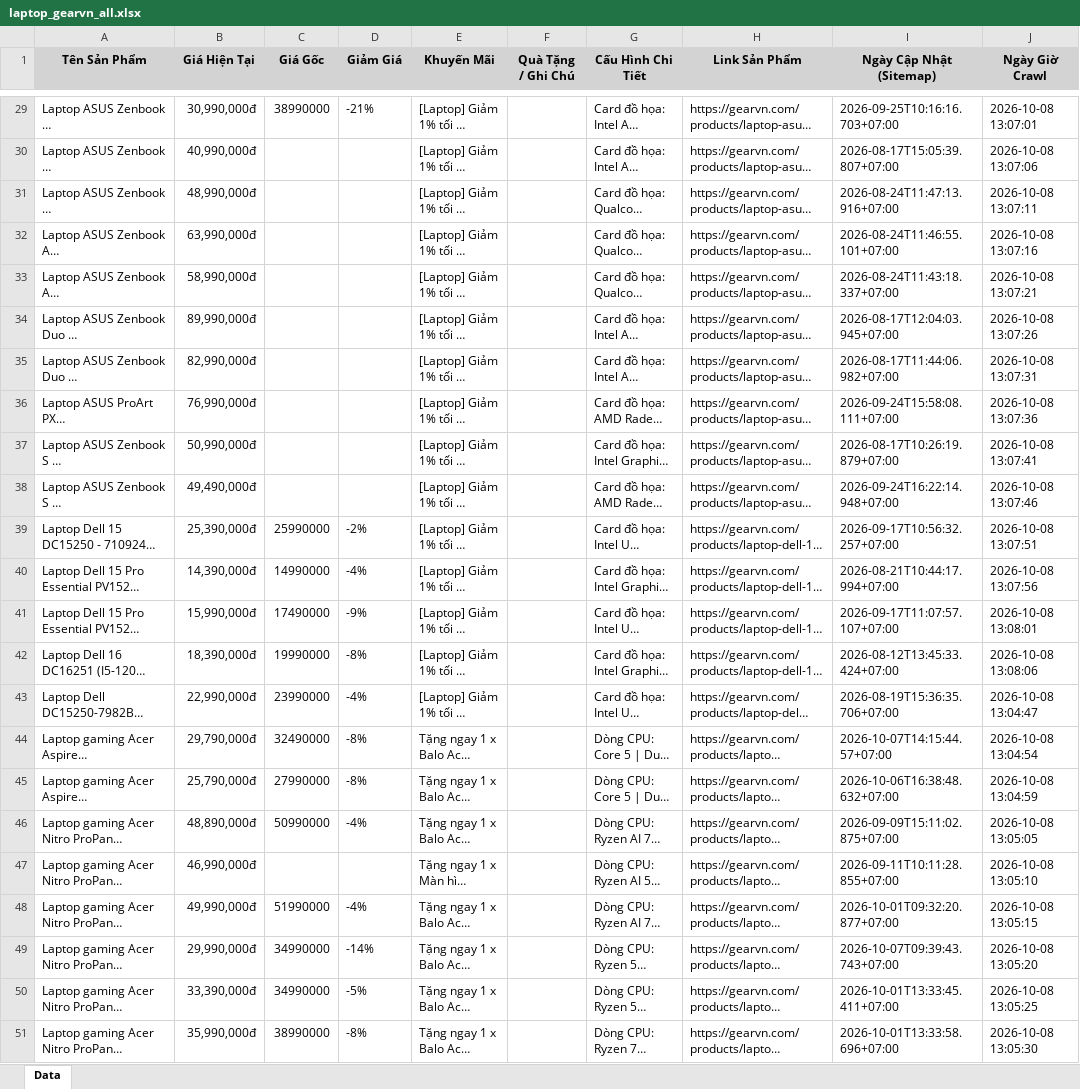
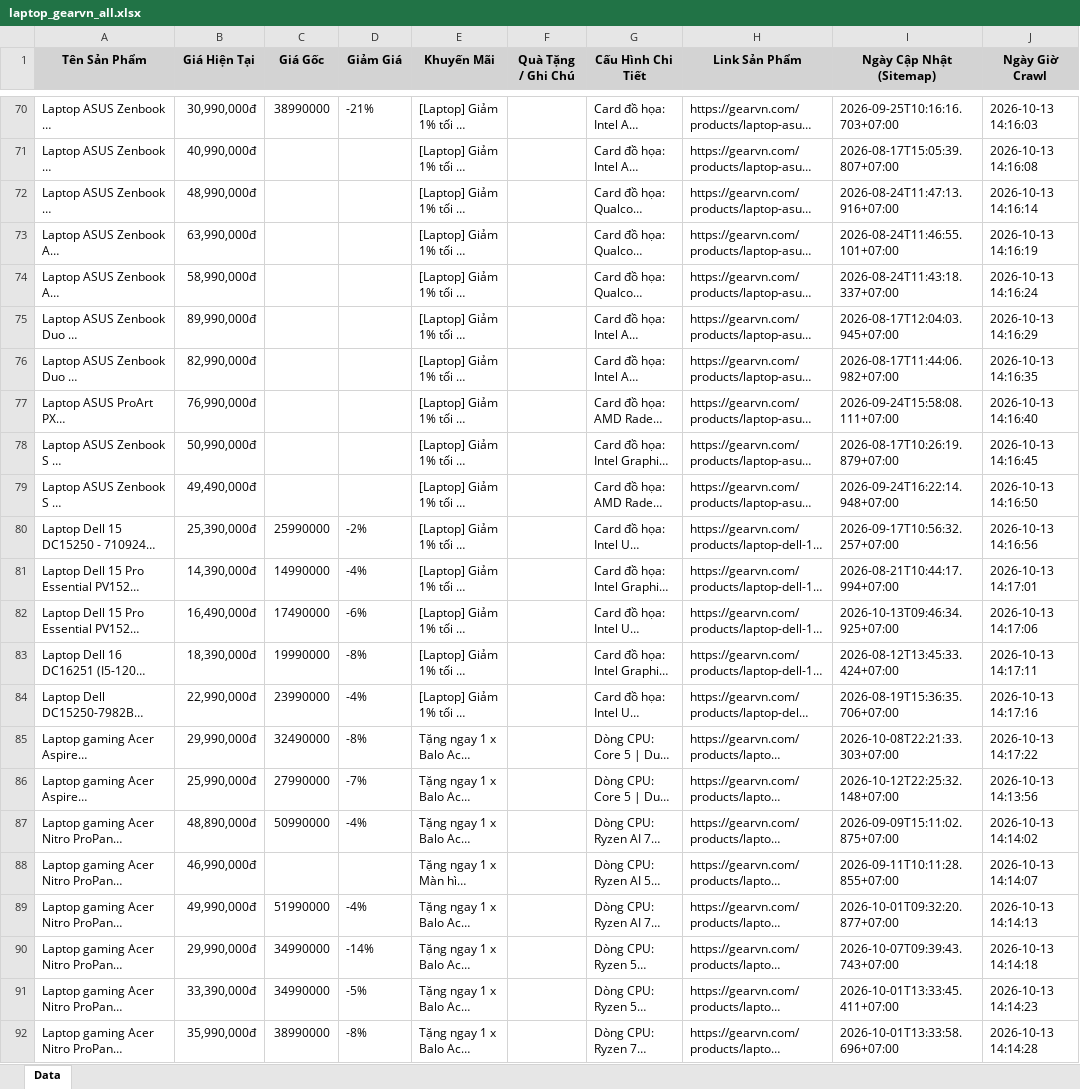
Before and after one commit to QuangTran-deptrai/crawl_laptop, an Excel workbook: laptop_gearvn_all.xlsx, sheet Data, drawn as a sheet; only a part is shown, gaps mark what is left out; long unchanged cells end in …; values as stored, in another font and other column widths than the file's, no borders; addresses are those after the commit; the diff covers the shown part only; the diff names each change by its address in the sheet, - before the commit and + after, or states it on an @@ line.

```diff
--- a/laptop_gearvn_all.xlsx (sheet Data)
+++ b/laptop_gearvn_all.xlsx (sheet Data)
-J70 (Ngày Giờ Crawl): 2026-10-08 13:07:01
+J70 (Ngày Giờ Crawl): 2026-10-13 14:16:03
-J71 (Ngày Giờ Crawl): 2026-10-08 13:07:06
+J71 (Ngày Giờ Crawl): 2026-10-13 14:16:08
-J72 (Ngày Giờ Crawl): 2026-10-08 13:07:11
+J72 (Ngày Giờ Crawl): 2026-10-13 14:16:14
-J73 (Ngày Giờ Crawl): 2026-10-08 13:07:16
+J73 (Ngày Giờ Crawl): 2026-10-13 14:16:19
-J74 (Ngày Giờ Crawl): 2026-10-08 13:07:21
+J74 (Ngày Giờ Crawl): 2026-10-13 14:16:24
-J75 (Ngày Giờ Crawl): 2026-10-08 13:07:26
+J75 (Ngày Giờ Crawl): 2026-10-13 14:16:29
-J76 (Ngày Giờ Crawl): 2026-10-08 13:07:31
+J76 (Ngày Giờ Crawl): 2026-10-13 14:16:35
-J77 (Ngày Giờ Crawl): 2026-10-08 13:07:36
+J77 (Ngày Giờ Crawl): 2026-10-13 14:16:40
-J78 (Ngày Giờ Crawl): 2026-10-08 13:07:41
+J78 (Ngày Giờ Crawl): 2026-10-13 14:16:45
-J79 (Ngày Giờ Crawl): 2026-10-08 13:07:46
+J79 (Ngày Giờ Crawl): 2026-10-13 14:16:50
-J80 (Ngày Giờ Crawl): 2026-10-08 13:07:51
+J80 (Ngày Giờ Crawl): 2026-10-13 14:16:56
-J81 (Ngày Giờ Crawl): 2026-10-08 13:07:56
+J81 (Ngày Giờ Crawl): 2026-10-13 14:17:01
-B82 (Giá Hiện Tại): 15,990,000đ
+B82 (Giá Hiện Tại): 16,490,000đ
-D82 (Giảm Giá): -9%
+D82 (Giảm Giá): -6%
-I82 (Ngày Cập Nhật (Sitemap)): 2026-09-17T11:07:57.107+07:00
+I82 (Ngày Cập Nhật (Sitemap)): 2026-10-13T09:46:34.925+07:00
-J82 (Ngày Giờ Crawl): 2026-10-08 13:08:01
+J82 (Ngày Giờ Crawl): 2026-10-13 14:17:06
-J83 (Ngày Giờ Crawl): 2026-10-08 13:08:06
+J83 (Ngày Giờ Crawl): 2026-10-13 14:17:11
-J84 (Ngày Giờ Crawl): 2026-10-08 13:04:47
+J84 (Ngày Giờ Crawl): 2026-10-13 14:17:16
-B85 (Giá Hiện Tại): 29,790,000đ
+B85 (Giá Hiện Tại): 29,990,000đ
-I85 (Ngày Cập Nhật (Sitemap)): 2026-10-07T14:15:44.57+07:00
+I85 (Ngày Cập Nhật (Sitemap)): 2026-10-08T22:21:33.303+07:00
-J85 (Ngày Giờ Crawl): 2026-10-08 13:04:54
+J85 (Ngày Giờ Crawl): 2026-10-13 14:17:22
-B86 (Giá Hiện Tại): 25,790,000đ
+B86 (Giá Hiện Tại): 25,990,000đ
-D86 (Giảm Giá): -8%
+D86 (Giảm Giá): -7%
-I86 (Ngày Cập Nhật (Sitemap)): 2026-10-06T16:38:48.632+07:00
+I86 (Ngày Cập Nhật (Sitemap)): 2026-10-12T22:25:32.148+07:00
-J86 (Ngày Giờ Crawl): 2026-10-08 13:04:59
+J86 (Ngày Giờ Crawl): 2026-10-13 14:13:56
-J87 (Ngày Giờ Crawl): 2026-10-08 13:05:05
+J87 (Ngày Giờ Crawl): 2026-10-13 14:14:02
-J88 (Ngày Giờ Crawl): 2026-10-08 13:05:10
+J88 (Ngày Giờ Crawl): 2026-10-13 14:14:07
-J89 (Ngày Giờ Crawl): 2026-10-08 13:05:15
+J89 (Ngày Giờ Crawl): 2026-10-13 14:14:13
-J90 (Ngày Giờ Crawl): 2026-10-08 13:05:20
+J90 (Ngày Giờ Crawl): 2026-10-13 14:14:18
-J91 (Ngày Giờ Crawl): 2026-10-08 13:05:25
+J91 (Ngày Giờ Crawl): 2026-10-13 14:14:23
-J92 (Ngày Giờ Crawl): 2026-10-08 13:05:30
+J92 (Ngày Giờ Crawl): 2026-10-13 14:14:28
```
Also changed, not shown: 46 added rows, 41 removed rows and 157 edited cells elsewhere in this sheet, laptop_cellphones_all.xlsx, laptop_fptshop_all.xlsx, 5 other files.
